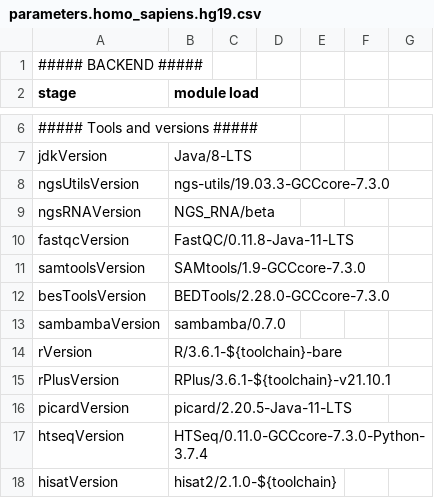
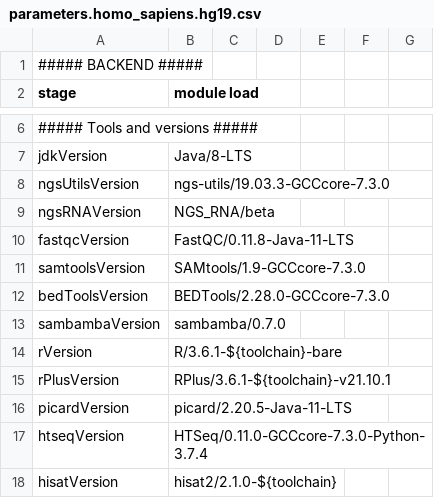
Before and after one commit to molgenis/NGS_RNA, a CSV file: parameters.homo_sapiens.hg19.csv, drawn as a sheet; only a part is shown, gaps mark what is left out.

```diff
--- a/parameters.homo_sapiens.hg19.csv
+++ b/parameters.homo_sapiens.hg19.csv
@@ -11,3 +11,3 @@ fastqcVersion,FastQC/0.11.8-Java-11-LTS
 samtoolsVersion,SAMtools/1.9-GCCcore-7.3.0
-besToolsVersion,BEDTools/2.28.0-GCCcore-7.3.0
+bedToolsVersion,BEDTools/2.28.0-GCCcore-7.3.0
 sambambaVersion,sambamba/0.7.0
```
Also changed, not shown: 4 other files.
